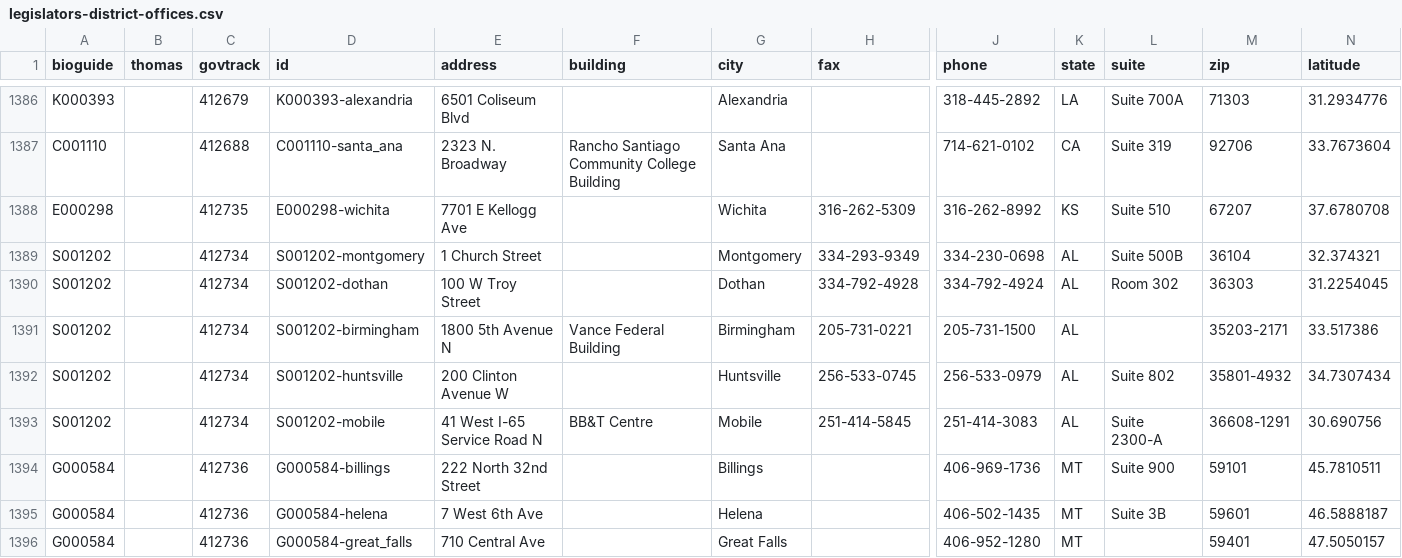
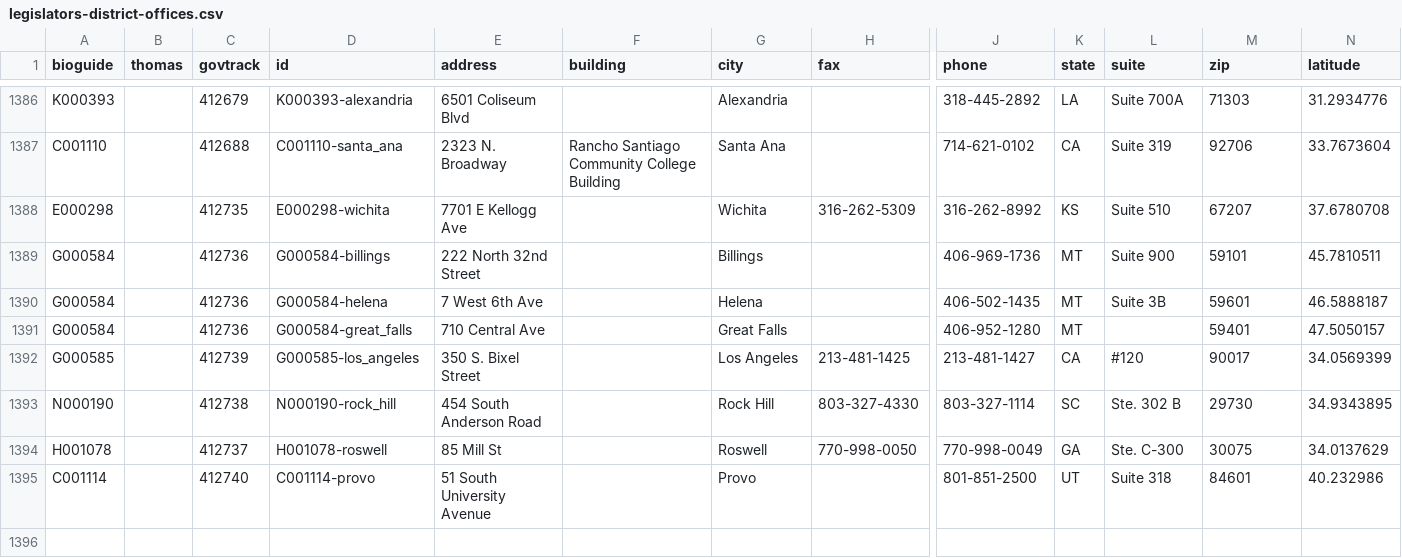
Before and after one commit to unitedstates/congress-legislators, a CSV file: legislators-district-offices.csv, drawn as a sheet; only a part is shown, gaps mark what is left out; the shorter side is filled out with more unchanged rows; rows hold the shown columns only; the diff names each change by its address in the sheet, - before the commit and + after, or states it on an @@ line.

```diff
--- a/legislators-district-offices.csv
+++ b/legislators-district-offices.csv
-row 1389: S001202 |  | 412734 | S001202-montgomery | 1 Church Street |  | Montgomery | 334-293-9349 | 334-230-0698 | AL | Suite 500B | 36104 | 32.374321
-row 1390: S001202 |  | 412734 | S001202-dothan | 100 W Troy Street |  | Dothan | 334-792-4928 | 334-792-4924 | AL | Room 302 | 36303 | 31.2254045
-row 1391: S001202 |  | 412734 | S001202-birmingham | 1800 5th Avenue N | Vance Federal Building | Birmingham | 205-731-0221 | 205-731-1500 | AL |  | 35203-2171 | 33.517386
-row 1392: S001202 |  | 412734 | S001202-huntsville | 200 Clinton Avenue W |  | Huntsville | 256-533-0745 | 256-533-0979 | AL | Suite 802 | 35801-4932 | 34.7307434
-row 1393: S001202 |  | 412734 | S001202-mobile | 41 West I-65 Service Road N | BB&T Centre | Mobile | 251-414-5845 | 251-414-3083 | AL | Suite 2300-A | 36608-1291 | 30.690756
```
Also changed, not shown: legislators-current.csv, 11 other files.
